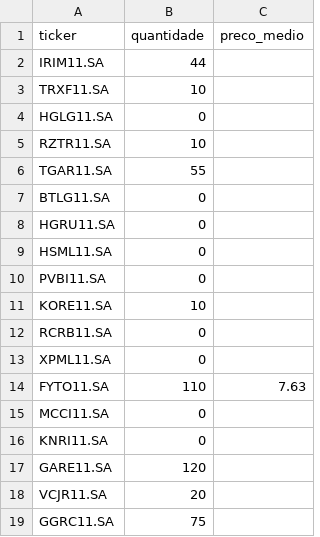
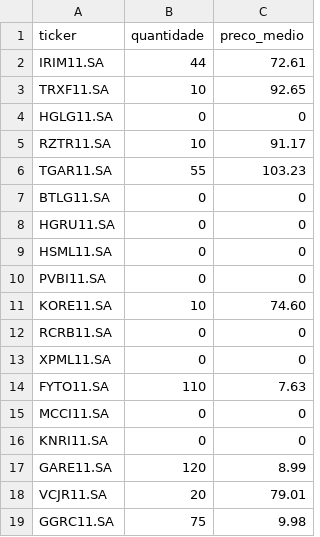
Before and after one commit to lucasbuenoprof/Carteira-de-investimentos-01, a CSV file: carteira.csv, drawn as a sheet.

Commit message:
Update carteira.csv

```diff
--- a/carteira.csv
+++ b/carteira.csv
@@ -1,19 +1,19 @@
 ticker,quantidade,preco_medio
-IRIM11.SA,44,
-TRXF11.SA,10,
-HGLG11.SA,0,
-RZTR11.SA,10,
-TGAR11.SA,55,
-BTLG11.SA,0,
-HGRU11.SA,0,
-HSML11.SA,0,
-PVBI11.SA,0,
-KORE11.SA,10,
-RCRB11.SA,0,
-XPML11.SA,0,
+IRIM11.SA,44,72.61
+TRXF11.SA,10,92.65
+HGLG11.SA,0,0
+RZTR11.SA,10,91.17
+TGAR11.SA,55,103.23
+BTLG11.SA,0,0
+HGRU11.SA,0,0
+HSML11.SA,0,0
+PVBI11.SA,0,0
+KORE11.SA,10,74.60
+RCRB11.SA,0,0
+XPML11.SA,0,0
 FYTO11.SA,110,7.63
-MCCI11.SA,0,
-KNRI11.SA,0,
-GARE11.SA,120,
-VCJR11.SA,20,
-GGRC11.SA,75,
+MCCI11.SA,0,0
+KNRI11.SA,0,0
+GARE11.SA,120,8.99
+VCJR11.SA,20,79.01
+GGRC11.SA,75,9.98
```
